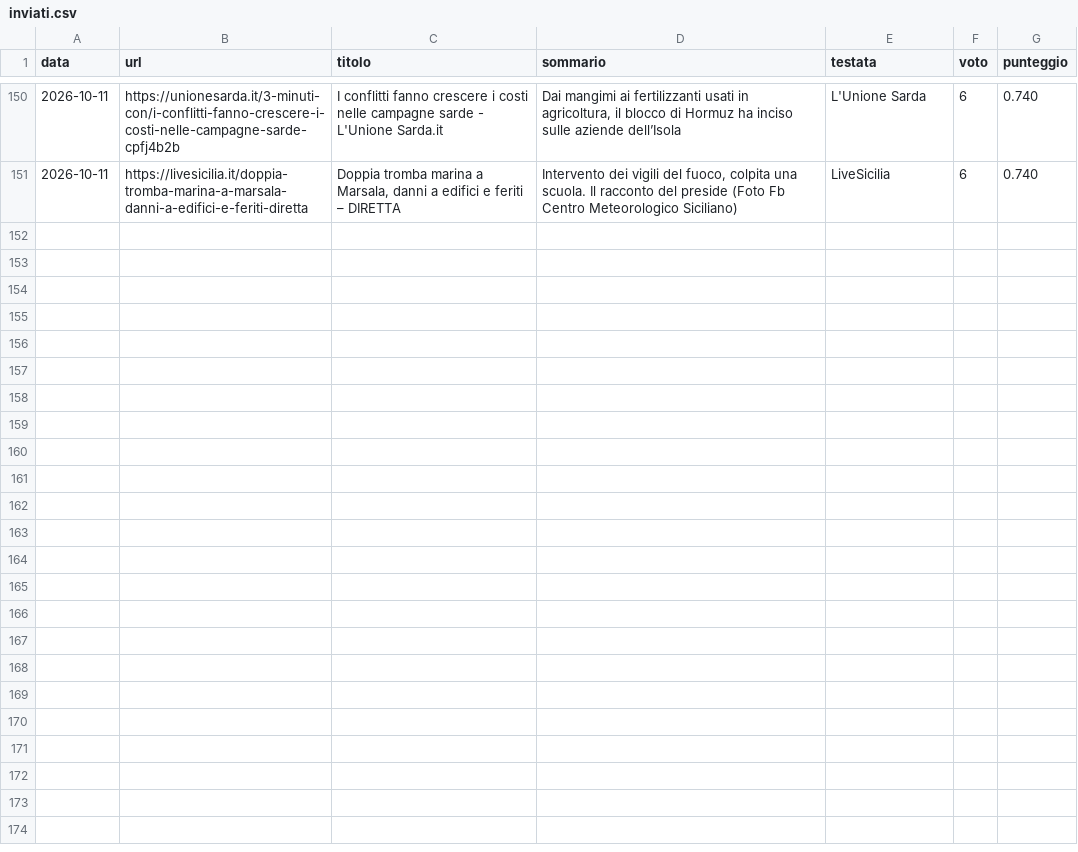
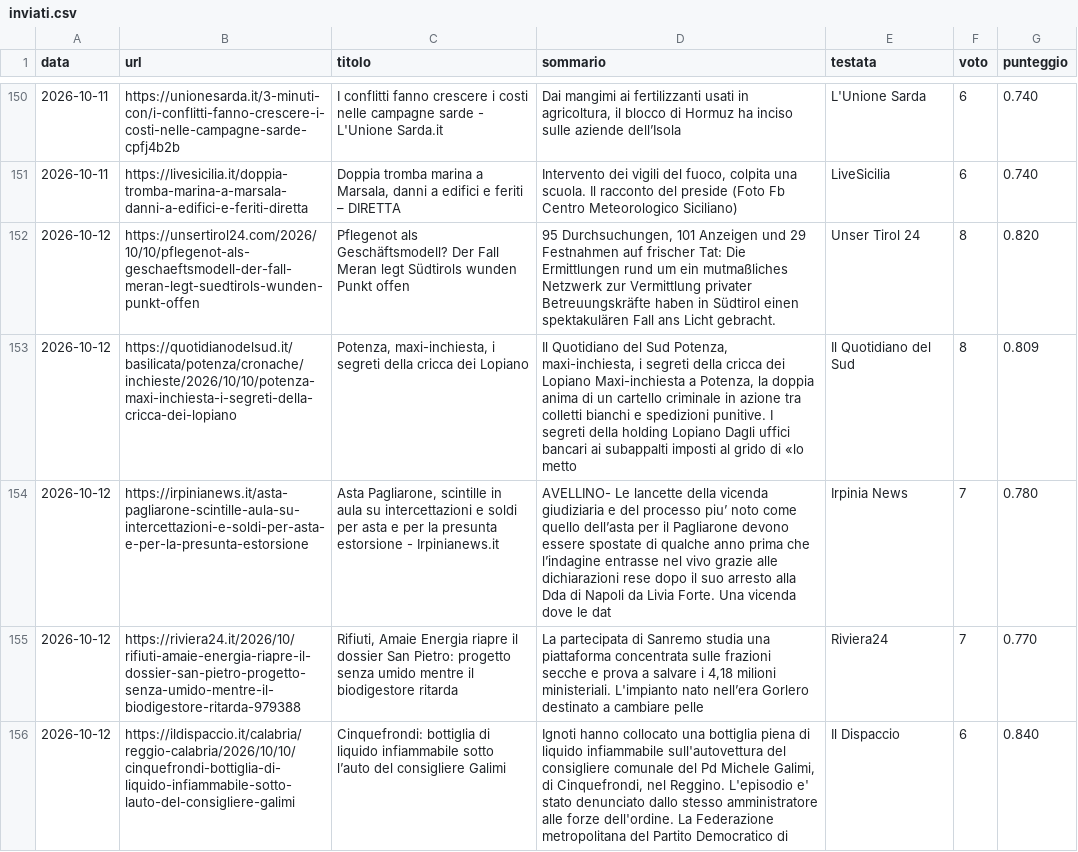
Before and after one commit to francescocosta21/monitor-locale-italia, a CSV file: data/inviati.csv, drawn as a sheet; only a part is shown, gaps mark what is left out; the diff covers the shown part only.

```diff
--- a/data/inviati.csv
+++ b/data/inviati.csv
@@ -153 +153,6 @@ data,url,titolo,sommario,testata,voto,punteggio
 2026-10-11,https://livesicilia.it/doppia-tromba-marina-a-marsala-danni-a-edifici-e-feriti-diretta,"Doppia tromba marina a Marsala, danni a edifici e feriti – DIRETTA","Intervento dei vigili del fuoco, colpita una scuola. Il racconto del preside (Foto Fb Centro Meteorologico Siciliano)",LiveSicilia,6,0.740
+2026-10-12,https://unsertirol24.com/2026/10/10/pflegenot-als-geschaeftsmodell-der-fall-meran-legt-suedtirols-wunden-punkt-offen,Pflegenot als Geschäftsmodell? Der Fall Meran legt Südtirols wunden Punkt offen,"95 Durchsuchungen, 101 Anzeigen und 29 Festnahmen auf frischer Tat: Die Ermittlungen rund um ein mutmaßliches Netzwerk zur Vermittlung privater Betreuungskräfte haben in Südtirol einen spektakulären Fall ans Licht gebracht.",Unser Tirol 24,8,0.820
+2026-10-12,https://quotidianodelsud.it/basilicata/potenza/cronache/inchieste/2026/10/10/potenza-maxi-inchiesta-i-segreti-della-cricca-dei-lopiano,"Potenza, maxi-inchiesta, i segreti della cricca dei Lopiano","Il Quotidiano del Sud Potenza, maxi-inchiesta, i segreti della cricca dei Lopiano Maxi-inchiesta a Potenza, la doppia anima di un cartello criminale in azione tra colletti bianchi e spedizioni punitive. I segreti della holding Lopiano Dagli uffici bancari ai subappalti imposti al grido di «lo metto ",Il Quotidiano del Sud,8,0.809
+2026-10-12,https://irpinianews.it/asta-pagliarone-scintille-aula-su-intercettazioni-e-soldi-per-asta-e-per-la-presunta-estorsione,"Asta Pagliarone, scintille in aula su intercettazioni e soldi per asta e per la presunta estorsione - Irpinianews.it",AVELLINO- Le lancette della vicenda giudiziaria e del processo piu’ noto come quello dell’asta per il Pagliarone devono essere spostate di qualche anno prima che l’indagine entrasse nel vivo grazie alle dichiarazioni rese dopo il suo arresto alla Dda di Napoli da Livia Forte. Una vicenda dove le dat,Irpinia News,7,0.780
+2026-10-12,https://riviera24.it/2026/10/rifiuti-amaie-energia-riapre-il-dossier-san-pietro-progetto-senza-umido-mentre-il-biodigestore-ritarda-979388,"Rifiuti, Amaie Energia riapre il dossier San Pietro: progetto senza umido mentre il biodigestore ritarda","La partecipata di Sanremo studia una piattaforma concentrata sulle frazioni secche e prova a salvare i 4,18 milioni ministeriali. L'impianto nato nell’era Gorlero destinato a cambiare pelle",Riviera24,7,0.770
+2026-10-12,https://ildispaccio.it/calabria/reggio-calabria/2026/10/10/cinquefrondi-bottiglia-di-liquido-infiammabile-sotto-lauto-del-consigliere-galimi,Cinquefrondi: bottiglia di liquido infiammabile sotto l’auto del consigliere Galimi,"Ignoti hanno collocato una bottiglia piena di liquido infiammabile sull'autovettura del consigliere comunale del Pd Michele Galimi, di Cinquefrondi, nel Reggino. L'episodio e' stato denunciato dallo stesso amministratore alle forze dell'ordine. La Federazione metropolitana del Partito Democratico di",Il Dispaccio,6,0.840
```
Also changed, not shown: 5 added rows elsewhere in this file, 1 other file.
